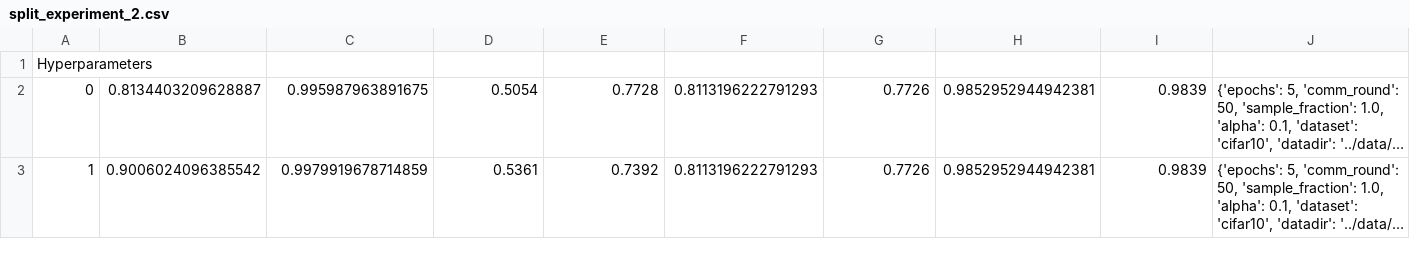
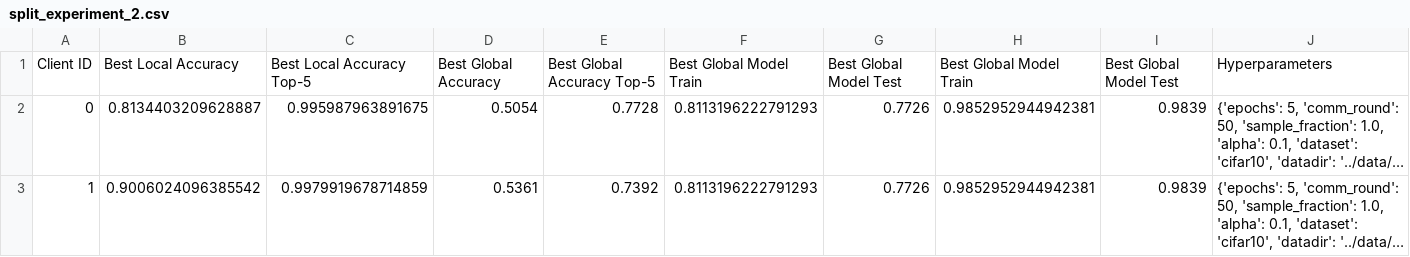
Before and after one commit to justindachille/Split-Consistency, a CSV file: logs/split_experiment_2.csv, drawn as a sheet; only a part is shown; long unchanged cells end in …; removed rows and columns are numbered as before the commit, all else as after; the diff names each change by its address in the sheet, - before the commit and + after, or states it on an @@ line.

Commit message:
fix header

```diff
--- a/logs/split_experiment_2.csv
+++ b/logs/split_experiment_2.csv
-row 1: Hyperparameters
+row 1: Client ID | Best Local Accuracy | Best Local Accuracy Top-5 | Best Global Accuracy | Best Global Accuracy Top-5 | Best Global Model Train | Best Global Model Test | Best Global Model Train | Best Global Model Test | Hyperparameters
```
